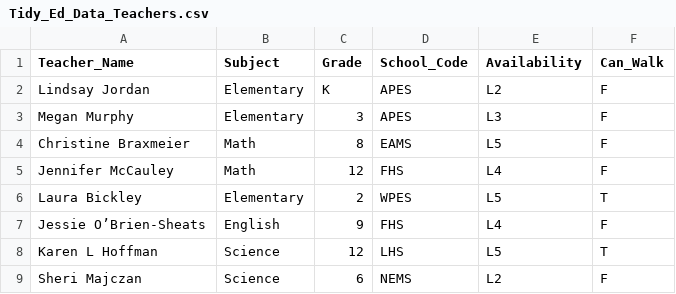
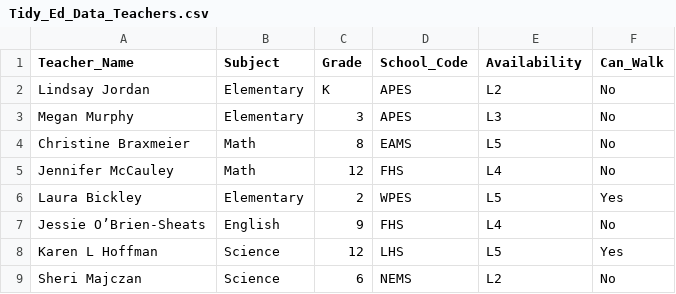
Before and after one commit to nilbogCoffee/ed_sched, a CSV file: Tidy_Ed_Data_Teachers.csv, drawn as a sheet.

```diff
--- a/Tidy_Ed_Data_Teachers.csv
+++ b/Tidy_Ed_Data_Teachers.csv
@@ -1,9 +1,9 @@
 Teacher_Name,Subject,Grade,School_Code,Availability,Can_Walk
-Lindsay Jordan,Elementary,K,APES,L2,F
-Megan Murphy,Elementary,3,APES,L3,F
-Christine Braxmeier,Math,8,EAMS,L5,F
-Jennifer McCauley,Math,12,FHS,L4,F
-Laura Bickley,Elementary,2,WPES,L5,T
-Jessie O’Brien-Sheats,English,9,FHS,L4,F
-Karen L Hoffman,Science,12,LHS,L5,T
-Sheri Majczan,Science,6,NEMS,L2,F
+Lindsay Jordan,Elementary,K,APES,L2,No
+Megan Murphy,Elementary,3,APES,L3,No
+Christine Braxmeier,Math,8,EAMS,L5,No
+Jennifer McCauley,Math,12,FHS,L4,No
+Laura Bickley,Elementary,2,WPES,L5,Yes
+Jessie O’Brien-Sheats,English,9,FHS,L4,No
+Karen L Hoffman,Science,12,LHS,L5,Yes
+Sheri Majczan,Science,6,NEMS,L2,No
```
Also changed, not shown: Tidy_Ed_Data_Students.csv, 2 other files.
